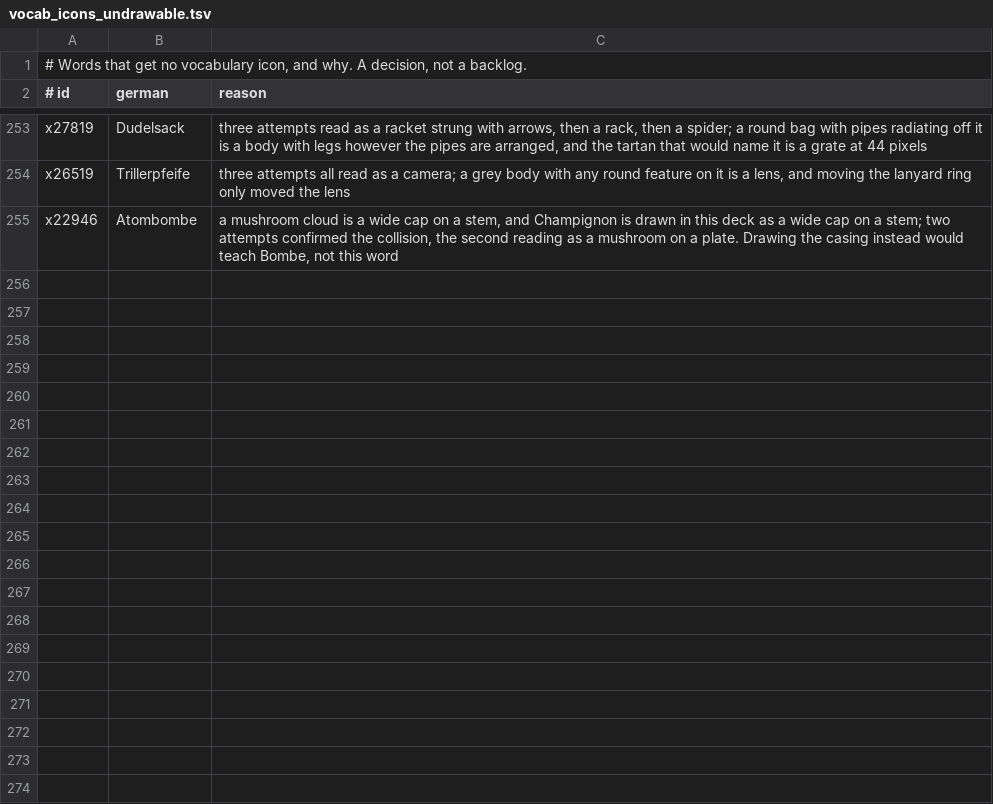
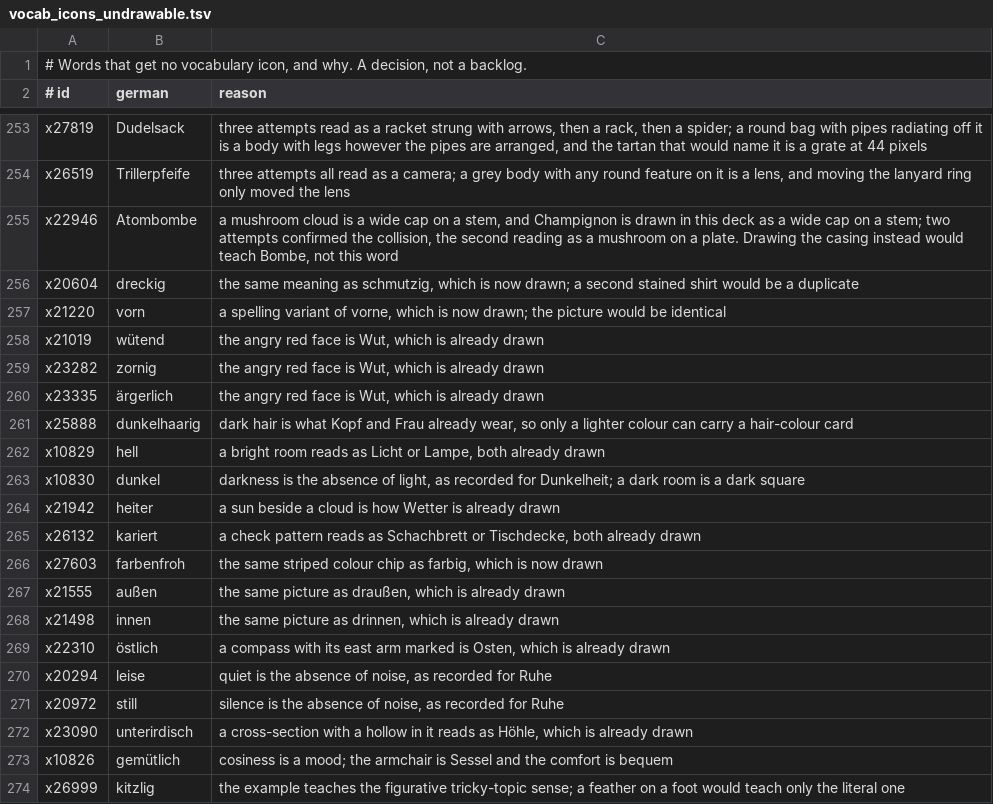
Before and after one commit to Arman10121995/deutsch-garden, a TSV file: tool/vocab_icons_undrawable.tsv, drawn as a sheet; only a part is shown, gaps mark what is left out.

```diff
--- a/tool/vocab_icons_undrawable.tsv
+++ b/tool/vocab_icons_undrawable.tsv
@@ -255 +255,20 @@ x26519	Trillerpfeife	three attempts all read as a camera; a grey body with any r
 x22946	Atombombe	a mushroom cloud is a wide cap on a stem, and Champignon is drawn in this deck as a wide cap on a stem; two attempts confirmed the collision, the second reading as a mushroom on a plate. Drawing the casing instead would teach Bombe, not this word
+x20604	dreckig	the same meaning as schmutzig, which is now drawn; a second stained shirt would be a duplicate
+x21220	vorn	a spelling variant of vorne, which is now drawn; the picture would be identical
+x21019	wütend	the angry red face is Wut, which is already drawn
+x23282	zornig	the angry red face is Wut, which is already drawn
+x23335	ärgerlich	the angry red face is Wut, which is already drawn
+x25888	dunkelhaarig	dark hair is what Kopf and Frau already wear, so only a lighter colour can carry a hair-colour card
+x10829	hell	a bright room reads as Licht or Lampe, both already drawn
+x10830	dunkel	darkness is the absence of light, as recorded for Dunkelheit; a dark room is a dark square
+x21942	heiter	a sun beside a cloud is how Wetter is already drawn
+x26132	kariert	a check pattern reads as Schachbrett or Tischdecke, both already drawn
+x27603	farbenfroh	the same striped colour chip as farbig, which is now drawn
+x21555	außen	the same picture as draußen, which is already drawn
+x21498	innen	the same picture as drinnen, which is already drawn
+x22310	östlich	a compass with its east arm marked is Osten, which is already drawn
+x20294	leise	quiet is the absence of noise, as recorded for Ruhe
+x20972	still	silence is the absence of noise, as recorded for Ruhe
+x23090	unterirdisch	a cross-section with a hollow in it reads as Höhle, which is already drawn
+x10826	gemütlich	cosiness is a mood; the armchair is Sessel and the comfort is bequem
+x26999	kitzlig	the example teaches the figurative tricky-topic sense; a feather on a foot would teach only the literal one
```
Also changed, not shown: 43 other files.
